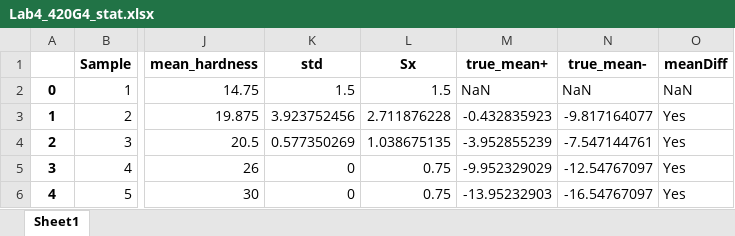
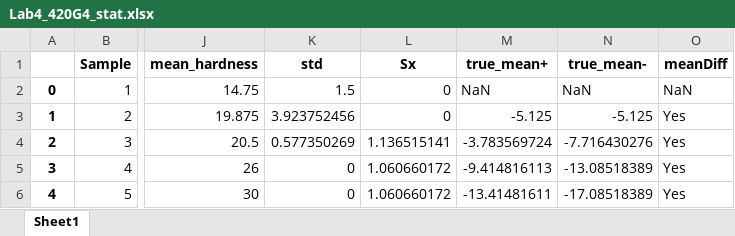
Before and after one commit to Juniper82/PSU_ME_Stuff, an Excel workbook: ME365/Labs/Lab4/Lab4_420G4_stat.xlsx, sheet Sheet1, drawn as a sheet; only a part is shown, gaps mark what is left out; values as stored, in another font and other column widths than the file's, no borders; the diff names each change by its address in the sheet, - before the commit and + after, or states it on an @@ line.

```diff
--- a/ME365/Labs/Lab4/Lab4_420G4_stat.xlsx (sheet Sheet1)
+++ b/ME365/Labs/Lab4/Lab4_420G4_stat.xlsx (sheet Sheet1)
-L2 (Sx): 1.5
+L2 (Sx): 0
-L3 (Sx): 2.711876228
+L3 (Sx): 0
-M3 (true_mean+): -0.432835923
+M3 (true_mean+): -5.125
-N3 (true_mean-): -9.817164077
+N3 (true_mean-): -5.125
-L4 (Sx): 1.038675135
+L4 (Sx): 1.136515141
-M4 (true_mean+): -3.952855239
+M4 (true_mean+): -3.783569724
-N4 (true_mean-): -7.547144761
+N4 (true_mean-): -7.716430276
-L5:L6 (Sx): 0.75
+L5:L6 (Sx): 1.060660172
-M5 (true_mean+): -9.952329029
+M5 (true_mean+): -9.414816113
-N5 (true_mean-): -12.54767097
+N5 (true_mean-): -13.08518389
-M6 (true_mean+): -13.95232903
+M6 (true_mean+): -13.41481611
-N6 (true_mean-): -16.54767097
+N6 (true_mean-): -17.08518389
```
Also changed, not shown: ME365/Labs/Lab4/Lab4_440AG4_stat.xlsx, ME365/Labs/Lab4/Lab4_Custom_455G4_stat.xlsx, 4 other files.
